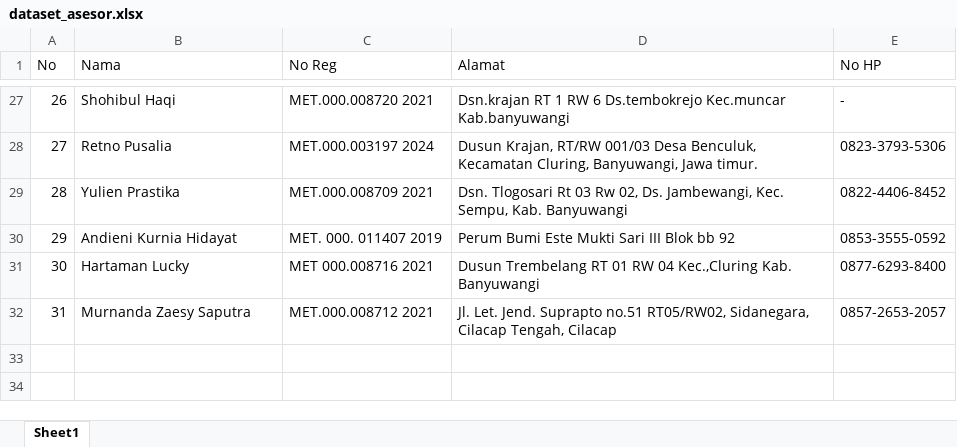
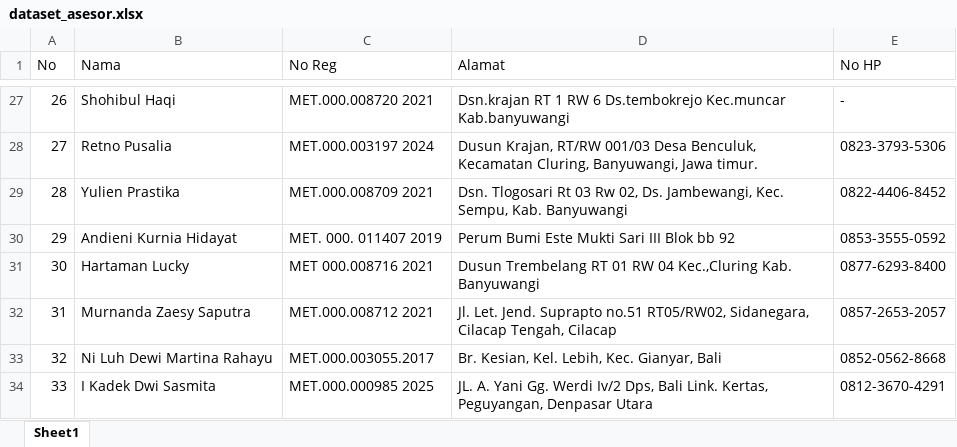
Before and after one commit to dimasip7/Otomatisasi-BAUJK, an Excel workbook: dataset_asesor.xlsx, sheet Sheet1, drawn as a sheet; only a part is shown, gaps mark what is left out; values as stored, in another font and other column widths than the file's, no borders; the diff names each change by its address in the sheet, - before the commit and + after, or states it on an @@ line.

Commit message:
update dataset asesor dan template

```diff
--- a/dataset_asesor.xlsx (sheet Sheet1)
+++ b/dataset_asesor.xlsx (sheet Sheet1)
+row 33: 32 | Ni Luh Dewi Martina Rahayu | MET.000.003055.2017 | Br. Kesian, Kel. Lebih, Kec. Gianyar, Bali | 0852-0562-8668
+row 34: 33 | I Kadek Dwi Sasmita | MET.000.000985 2025 | JL. A. Yani Gg. Werdi Iv/2 Dps, Bali Link. Kertas, Peguyangan, Denpasar Utara | 0812-3670-4291
```
Also changed, not shown: 3 other files.
